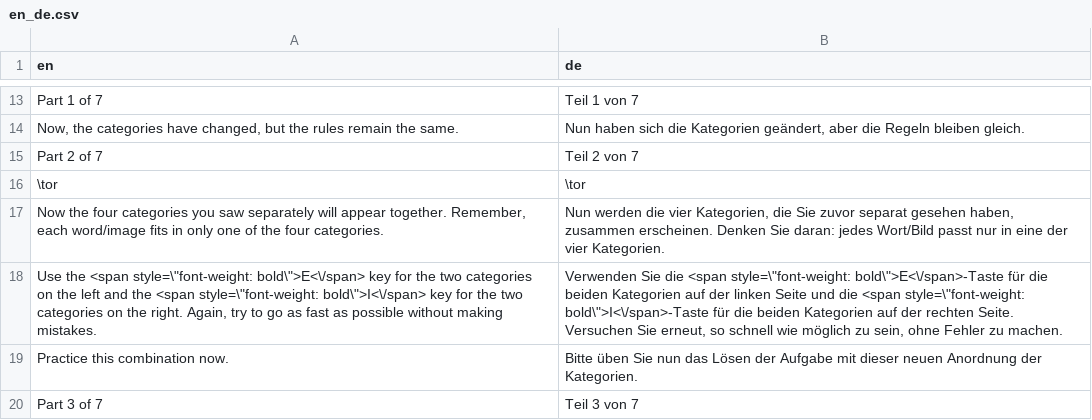
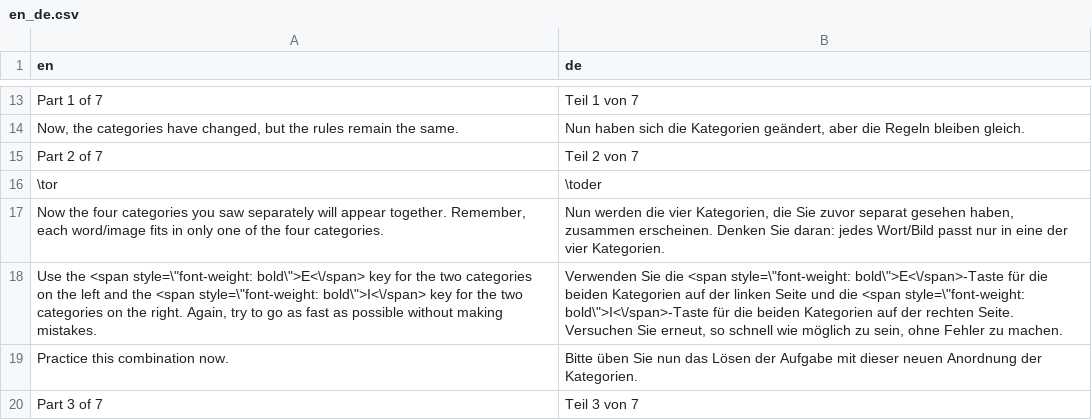
Before and after one commit to iatgen/iatgen-translations, a CSV file: langs/en_de.csv, drawn as a sheet; only a part is shown, gaps mark what is left out.

Commit message:
Fixed German or

```diff
--- a/langs/en_de.csv
+++ b/langs/en_de.csv
@@ -15,3 +15,3 @@ Part 1 of 7,Teil 1 von 7
 Part 2 of 7,Teil 2 von 7
-\tor,\tor
+\tor,\toder
 "Now the four categories you saw separately will appear together. Remember, each word/image fits in only one of the four categories.","Nun werden die vier Kategorien, die Sie zuvor separat gesehen haben, zusammen erscheinen. Denken Sie daran: jedes Wort/Bild passt nur in eine der vier Kategorien."
```
